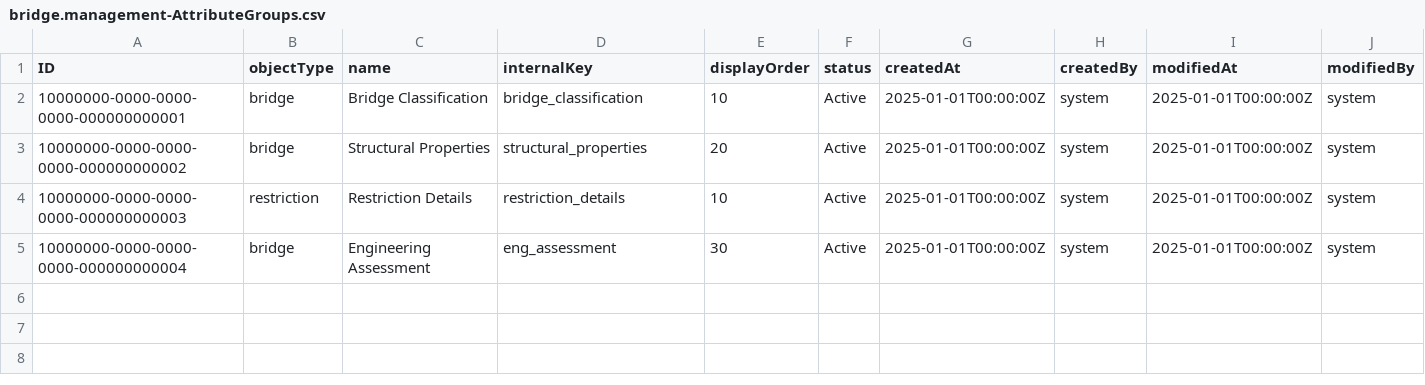
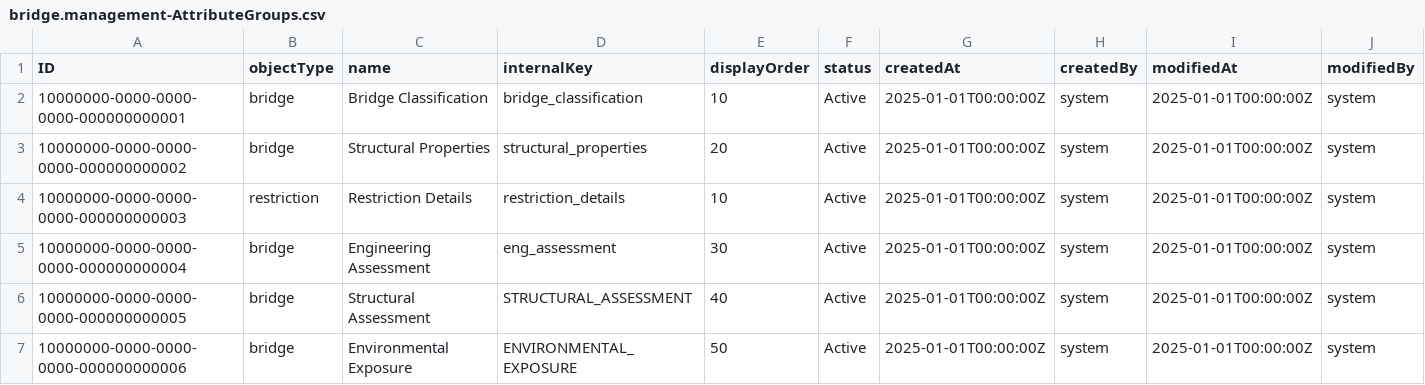
Before and after one commit to virinchy48/BridgeManagement, a CSV file: db/data/bridge.management-AttributeGroups.csv, drawn as a sheet.

```diff
--- a/db/data/bridge.management-AttributeGroups.csv
+++ b/db/data/bridge.management-AttributeGroups.csv
@@ -5 +5,3 @@ ID,objectType,name,internalKey,displayOrder,status,createdAt,createdBy,modifiedA
 10000000-0000-0000-0000-000000000004,bridge,Engineering Assessment,eng_assessment,30,Active,2025-01-01T00:00:00Z,system,2025-01-01T00:00:00Z,system
+10000000-0000-0000-0000-000000000005,bridge,Structural Assessment,STRUCTURAL_ASSESSMENT,40,Active,2025-01-01T00:00:00Z,system,2025-01-01T00:00:00Z,system
+10000000-0000-0000-0000-000000000006,bridge,Environmental Exposure,ENVIRONMENTAL_EXPOSURE,50,Active,2025-01-01T00:00:00Z,system,2025-01-01T00:00:00Z,system
```
Also changed, not shown: db/data/bridge.management-AttributeAllowedValues.csv, db/data/bridge.management-AttributeDefinitions.csv, 5 other files.
